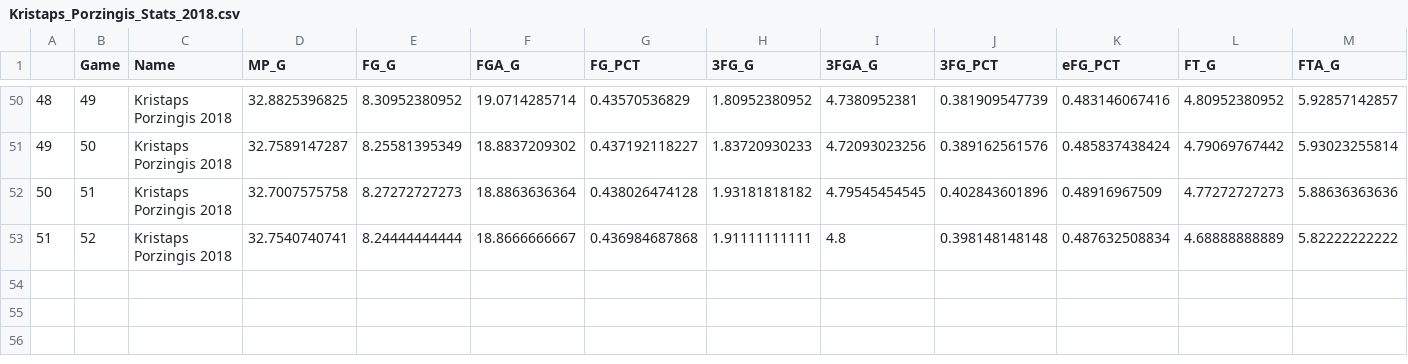
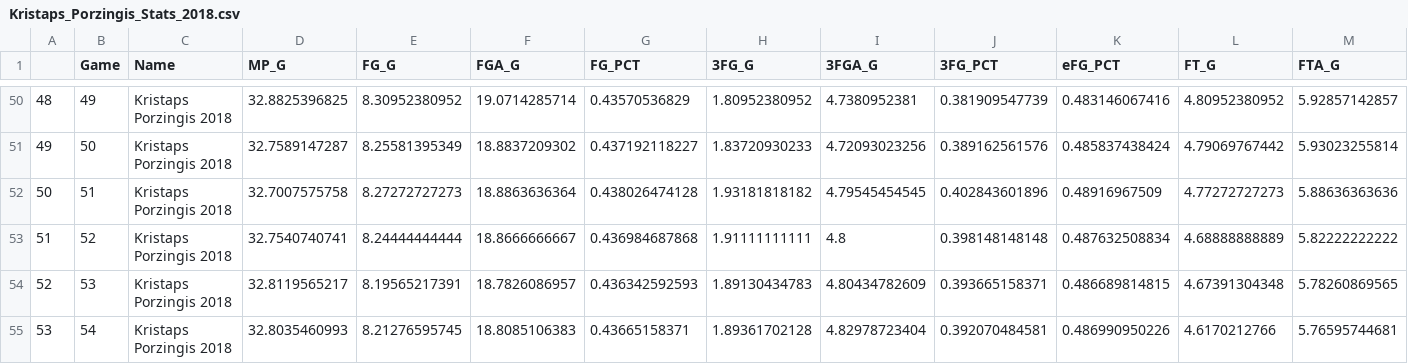
Before and after one commit to Filip11/NBAPlayerComparisonsMVPViz, a CSV file: Data Store/2018/Kristaps_Porzingis_Stats_2018.csv, drawn as a sheet; only a part is shown, gaps mark what is left out; rows hold the shown columns only; the diff names each change by its address in the sheet, - before the commit and + after, or states it on an @@ line.

Commit message:
Data update

```diff
--- a/Data Store/2018/Kristaps_Porzingis_Stats_2018.csv
+++ b/Data Store/2018/Kristaps_Porzingis_Stats_2018.csv
+row 54: 52 | 53 | Kristaps Porzingis 2018 | 32.8119565217 | 8.19565217391 | 18.7826086957 | 0.436342592593 | 1.89130434783 | 4.80434782609 | 0.393665158371 | 0.486689814815 | 4.67391304348 | 5.78260869565
+row 55: 53 | 54 | Kristaps Porzingis 2018 | 32.8035460993 | 8.21276595745 | 18.8085106383 | 0.43665158371 | 1.89361702128 | 4.82978723404 | 0.392070484581 | 0.486990950226 | 4.6170212766 | 5.76595744681
```
Also changed, not shown: Data Store/2018/Bogdan_Bogdanovic_Stats_2018.csv, Data Store/2018/Damian_Lillard_Stats_2018.csv, 28 other files.
